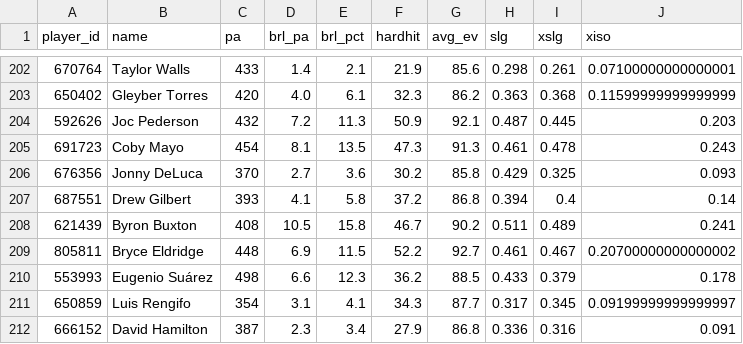
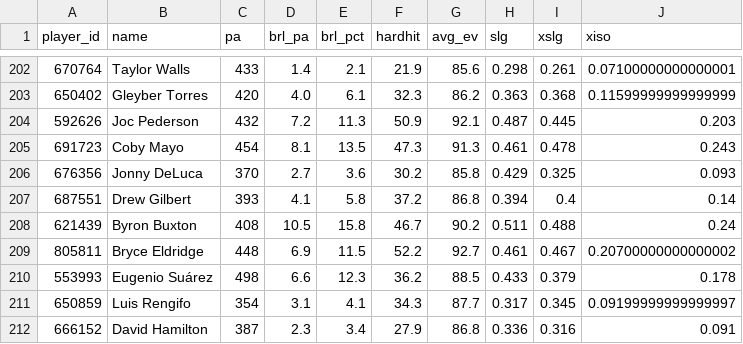
Before and after one commit to drshawnhall20176/DeezysBoard, a CSV file: data/statcast_batters.csv, drawn as a sheet; only a part is shown, gaps mark what is left out.

```diff
--- a/data/statcast_batters.csv
+++ b/data/statcast_batters.csv
@@ -207,3 +207,3 @@ player_id,name,pa,brl_pa,brl_pct,hardhit,avg_ev,slg,xslg,xiso
 687551,Drew Gilbert,393,4.1,5.8,37.2,86.8,0.394,0.4,0.14
-621439,Byron Buxton,408,10.5,15.8,46.7,90.2,0.511,0.489,0.241
+621439,Byron Buxton,408,10.5,15.8,46.7,90.2,0.511,0.488,0.24
 805811,Bryce Eldridge,448,6.9,11.5,52.2,92.7,0.461,0.467,0.20700000000000002
```
